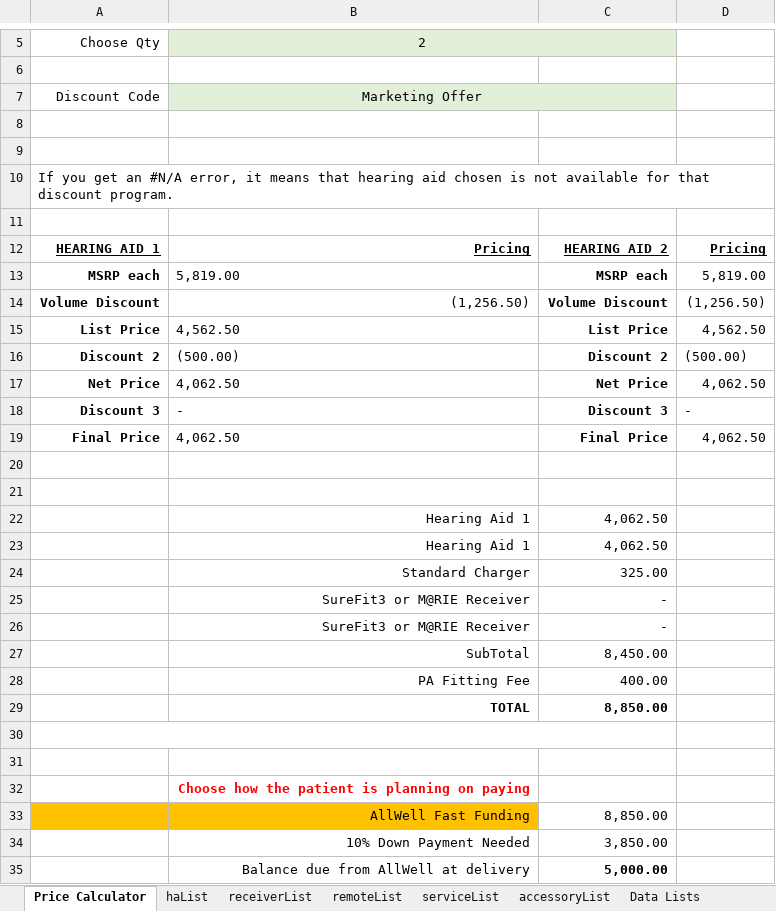
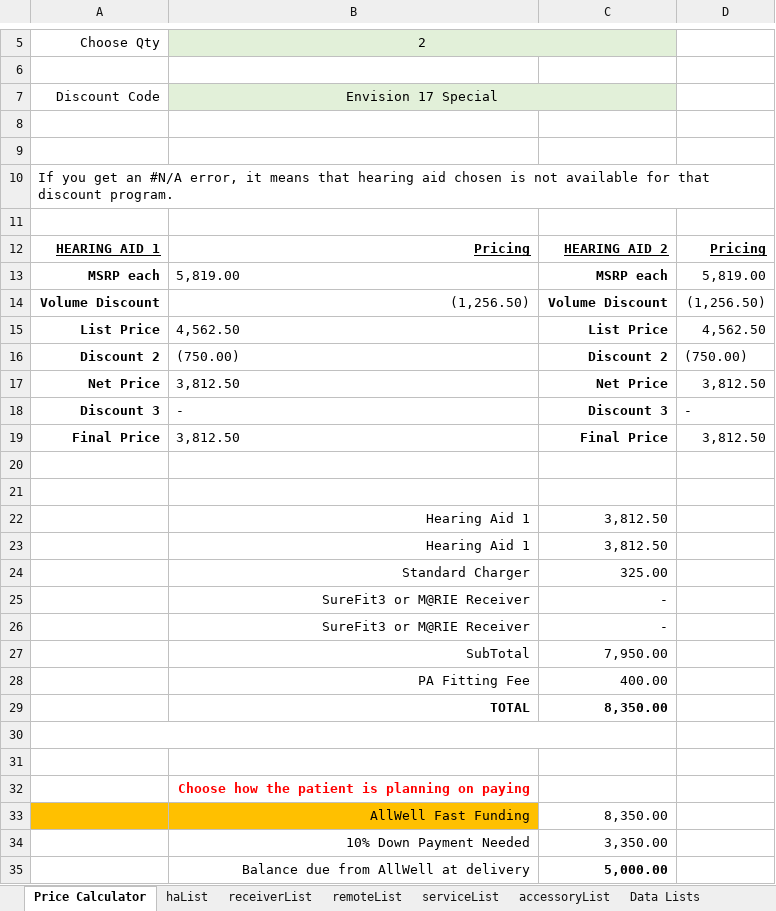
Before and after one commit to Sublevel1384/public-assets, an Excel workbook: downloaded_file.xlsx, sheet Price Calculator, drawn as a sheet; only a part is shown, gaps mark what is left out; values as stored, in another font and other column widths than the file's, no borders; the diff names each change by its address in the sheet, - before the commit and + after, or states it on an @@ line.

Commit message:
chore: automated update of downloaded_file.xlsx

```diff
--- a/downloaded_file.xlsx (sheet Price Calculator)
+++ b/downloaded_file.xlsx (sheet Price Calculator)
-B7: Marketing Offer
+B7: Envision 17 Special
-B16: (500.00)
+B16: (750.00)
-D16: (500.00)
+D16: (750.00)
-B17: 4,062.50
+B17: 3,812.50
-D17: 4,062.50
+D17: 3,812.50
-B19: 4,062.50
+B19: 3,812.50
-D19: 4,062.50
+D19: 3,812.50
-C22:C23: 4,062.50
+C22:C23: 3,812.50
-C27: 8,450.00
+C27: 7,950.00
-C29: 8,850.00
+C29: 8,350.00
-C33: 8,850.00
+C33: 8,350.00
-C34: 3,850.00
+C34: 3,350.00
```
